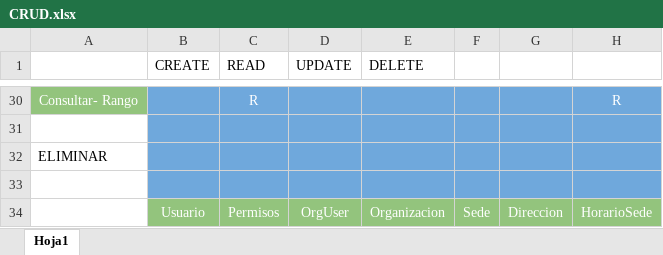
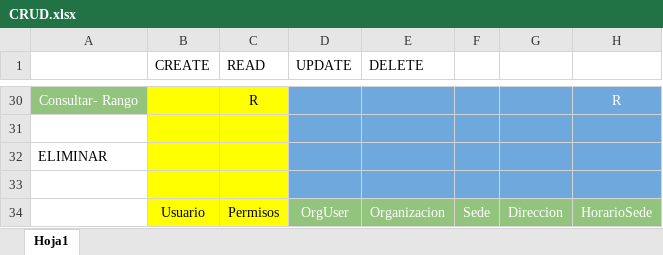
Before and after one commit to JuanGQCadavid/SpaceManager, an Excel workbook: CRUD - DICCIONARIO- DIEÑO MER/CRUD.xlsx, sheet Hoja1, drawn as a sheet; only a part is shown, gaps mark what is left out; values as stored, in another font and other column widths than the file's, no borders; the diff covers the shown part only; the diff names each change by its address in the sheet, - before the commit and + after, or states it on an @@ line.

```diff
--- a/CRUD - DICCIONARIO- DIEÑO MER/CRUD.xlsx (sheet Hoja1)
+++ b/CRUD - DICCIONARIO- DIEÑO MER/CRUD.xlsx (sheet Hoja1)
-B30:C33 fill: #6FA8DC
+B30:C33 fill: #FFFF00
-C30 text colour: #FFFFFF
+C30 text colour: black
@@ B34:C34 text colour: #FFFFFF → black, fill: #93C47D → #FFFF00 @@
```
Also changed, not shown: cell formats elsewhere in this sheet, 5 other files.
